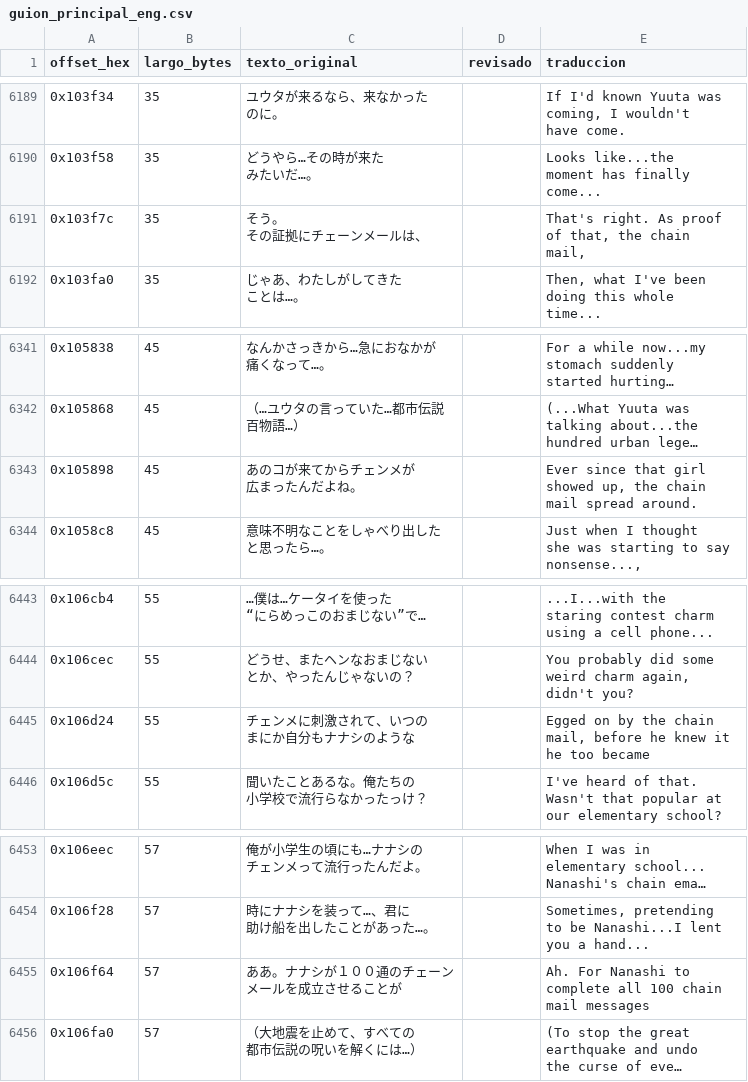
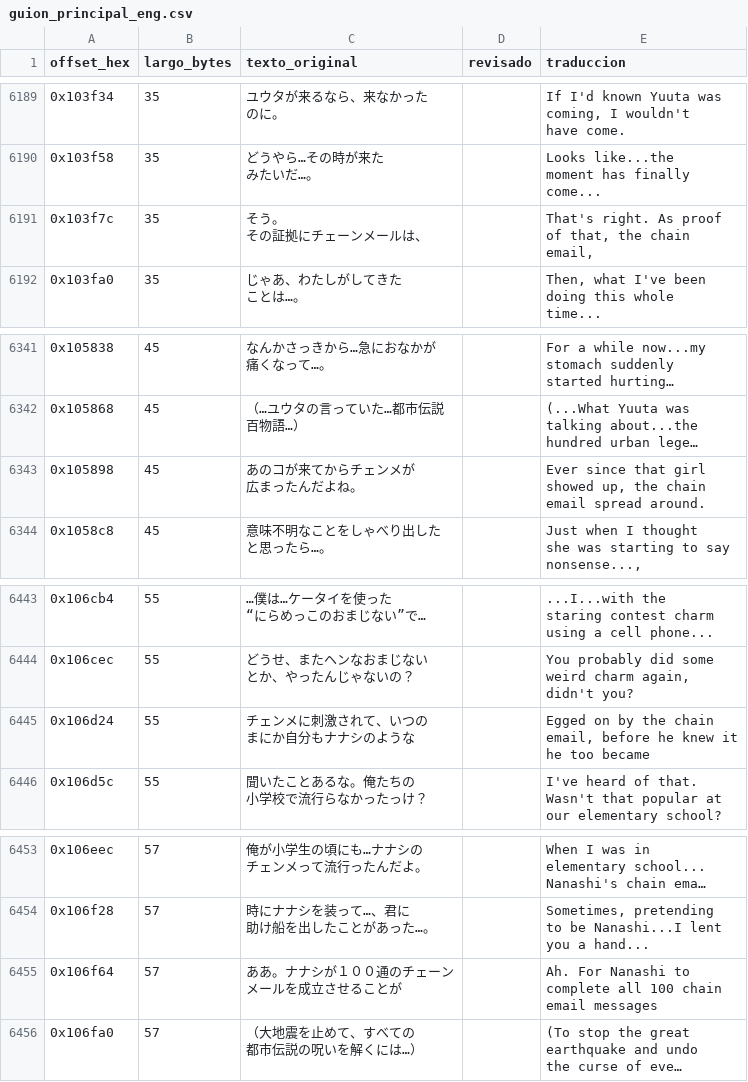
Before and after one commit to Secabel/twilight-syndrome, a CSV file: assets/csv/guion_principal_eng.csv, drawn as a sheet; only a part is shown, gaps mark what is left out; long unchanged cells end in …; ↵ is a line break in a cell; the diff covers the shown part only; the diff names each change by its address in the sheet, - before the commit and + after, or states it on an @@ line.

Commit message:
Linter de traduccion (scripts/lint_traduccion.py), arreglos de 'chain email' partido en el ingles y limpieza de rutas internas

```diff
--- a/assets/csv/guion_principal_eng.csv
+++ b/assets/csv/guion_principal_eng.csv
-E6191 (traduccion): …the chain ↵ mail,
+E6191 (traduccion): …the chain ↵ email,
-E6343 (traduccion): …the chain ↵ mail spread around.
+E6343 (traduccion): …the chain ↵ email spread around.
-E6445 (traduccion): …the chain ↵ mail, before he…
+E6445 (traduccion): …the chain ↵ email, before he…
-E6455 (traduccion): …100 chain ↵ mail messages
+E6455 (traduccion): …100 chain ↵ email messages
```
Also changed, not shown: 5 edited cells elsewhere in this file, assets/csv/guion_principal_esp.csv, 8 other files.
